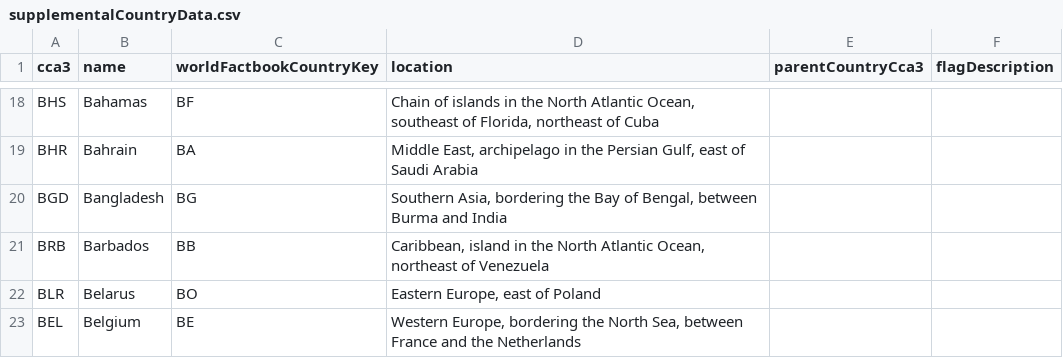
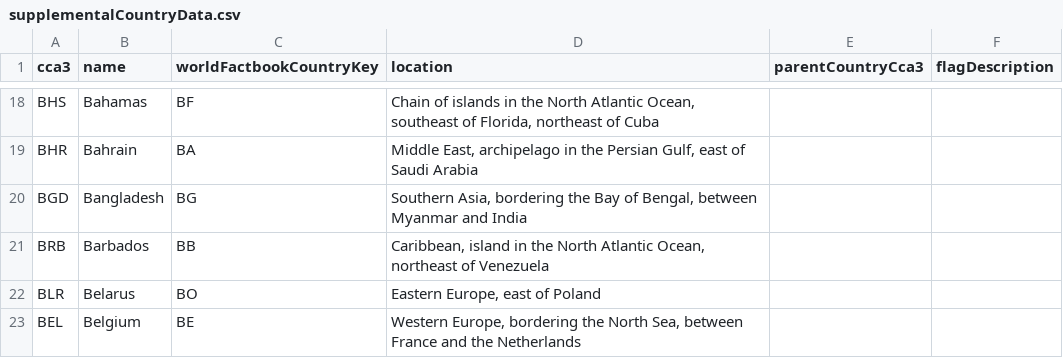
Before and after one commit to alec-mitnik/country-quizzes, a CSV file: src/supplementalData/supplementalCountryData.csv, drawn as a sheet; only a part is shown, gaps mark what is left out; the diff covers the shown part only.

Commit message:
Updated location descriptions to avoid giving away group members
Added a couple more country groups.

Added Myanmar fun fact.

```diff
--- a/src/supplementalData/supplementalCountryData.csv
+++ b/src/supplementalData/supplementalCountryData.csv
@@ -19,3 +19,3 @@ BHS,Bahamas,BF,"Chain of islands in the North Atlantic Ocean, southeast of Flori
 BHR,Bahrain,BA,"Middle East, archipelago in the Persian Gulf, east of Saudi Arabia",,
-BGD,Bangladesh,BG,"Southern Asia, bordering the Bay of Bengal, between Burma and India",,
+BGD,Bangladesh,BG,"Southern Asia, bordering the Bay of Bengal, between Myanmar and India",,
 BRB,Barbados,BB,"Caribbean, island in the North Atlantic Ocean, northeast of Venezuela",,
```
Also changed, not shown: 42 edited cells elsewhere in this file, src/supplementalData/countryFunFacts.csv, 2 other files.
